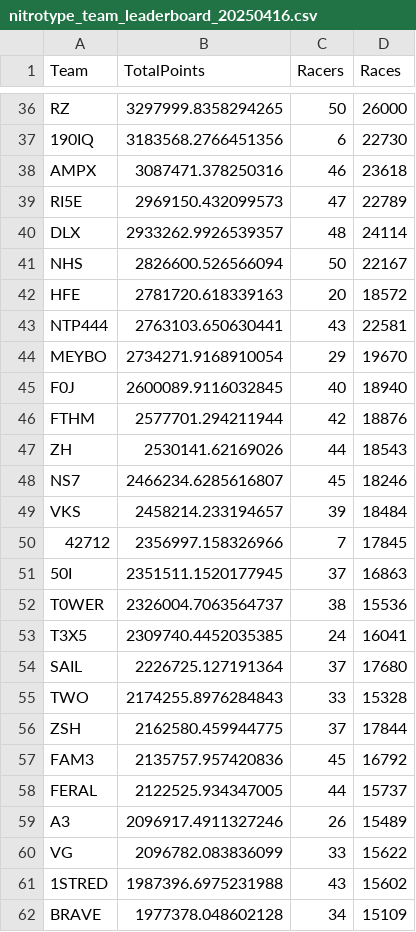
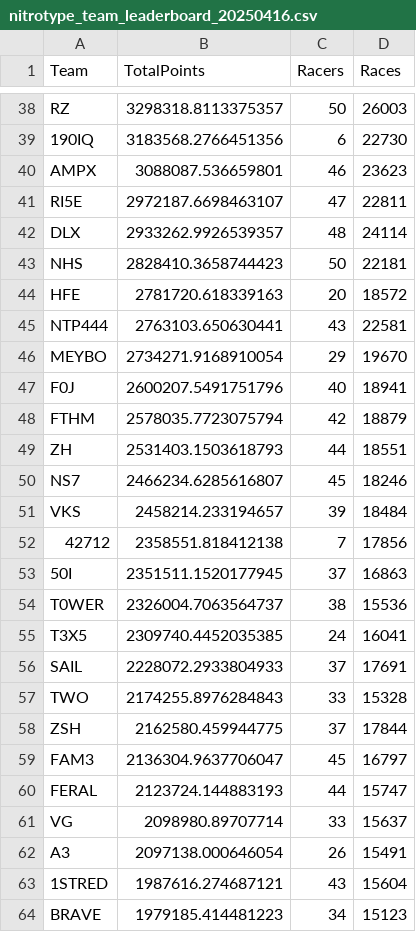
Before and after one commit to professional124/axionNTLEADERBOARDS, a CSV file: csv_archive/nitrotype_team_leaderboard_20250416.csv, drawn as a sheet; only a part is shown, gaps mark what is left out; removed rows and columns are numbered as before the commit, all else as after; the diff covers the shown part only; the diff names each change by its address in the sheet, - before the commit and + after, or states it on an @@ line.

```diff
--- a/csv_archive/nitrotype_team_leaderboard_20250416.csv
+++ b/csv_archive/nitrotype_team_leaderboard_20250416.csv
-B38 (TotalPoints): 3297999.8358294265
+B38 (TotalPoints): 3298318.8113375357
-D38 (Races): 26000
+D38 (Races): 26003
-B40 (TotalPoints): 3087471.378250316
+B40 (TotalPoints): 3088087.536659801
-D40 (Races): 23618
+D40 (Races): 23623
-B41 (TotalPoints): 2969150.432099573
+B41 (TotalPoints): 2972187.6698463107
-D41 (Races): 22789
+D41 (Races): 22811
-B43 (TotalPoints): 2826600.526566094
+B43 (TotalPoints): 2828410.3658744423
-D43 (Races): 22167
+D43 (Races): 22181
-B47 (TotalPoints): 2600089.9116032845
+B47 (TotalPoints): 2600207.5491751796
-D47 (Races): 18940
+D47 (Races): 18941
-B48 (TotalPoints): 2577701.294211944
+B48 (TotalPoints): 2578035.7723075794
-D48 (Races): 18876
+D48 (Races): 18879
-B49 (TotalPoints): 2530141.62169026
+B49 (TotalPoints): 2531403.1503618793
-D49 (Races): 18543
+D49 (Races): 18551
-B52 (TotalPoints): 2356997.158326966
+B52 (TotalPoints): 2358551.818412138
-D52 (Races): 17845
+D52 (Races): 17856
-B56 (TotalPoints): 2226725.127191364
+B56 (TotalPoints): 2228072.2933804933
-D56 (Races): 17680
+D56 (Races): 17691
-B59 (TotalPoints): 2135757.957420836
+B59 (TotalPoints): 2136304.9637706047
-D59 (Races): 16792
+D59 (Races): 16797
-B60 (TotalPoints): 2122525.934347005
+B60 (TotalPoints): 2123724.144883193
-D60 (Races): 15737
+D60 (Races): 15747
-row 59: A3 | 2096917.4911327246 | 26 | 15489
-B61 (TotalPoints): 2096782.083836099
+B61 (TotalPoints): 2098980.89707714
-D61 (Races): 15622
+D61 (Races): 15637
+row 62: A3 | 2097138.000646054 | 26 | 15491
-B63 (TotalPoints): 1987396.6975231988
+B63 (TotalPoints): 1987616.274687121
-D63 (Races): 15602
+D63 (Races): 15604
-B64 (TotalPoints): 1977378.048602128
+B64 (TotalPoints): 1979185.414481223
-D64 (Races): 15109
+D64 (Races): 15123
```
Also changed, not shown: 7 added rows, 1 removed row and 121 edited cells elsewhere in this file, 2 other files.
